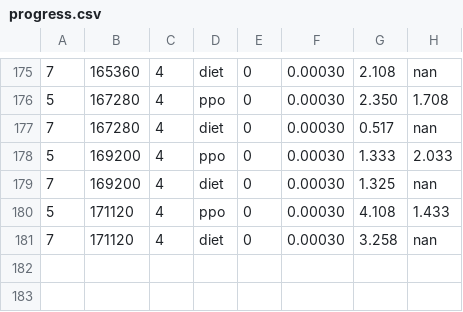
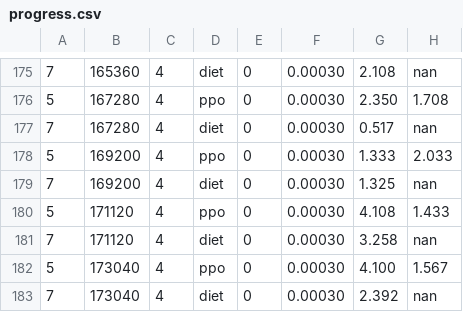
Before and after one commit to bluo42/big2-ai, a CSV file: big2/policies/evolve/progress.csv, drawn as a sheet; only a part is shown, gaps mark what is left out; the diff names each change by its address in the sheet, - before the commit and + after, or states it on an @@ line.

```diff
--- a/big2/policies/evolve/progress.csv
+++ b/big2/policies/evolve/progress.csv
+row 182: 5 | 173040 | 4 | ppo | 0 | 0.00030 | 4.100 | 1.567
+row 183: 7 | 173040 | 4 | diet | 0 | 0.00030 | 2.392 | nan
```
